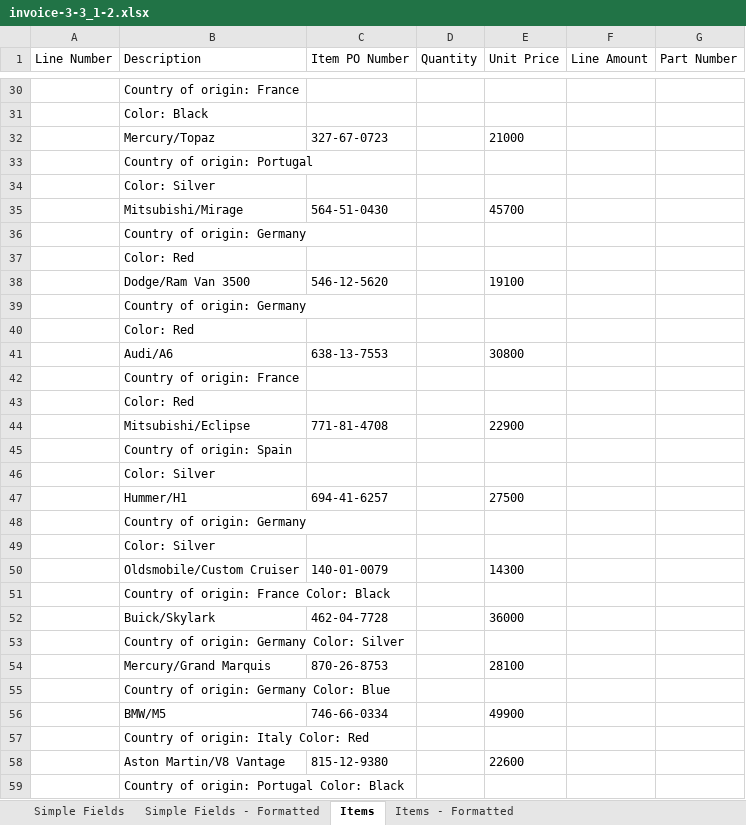
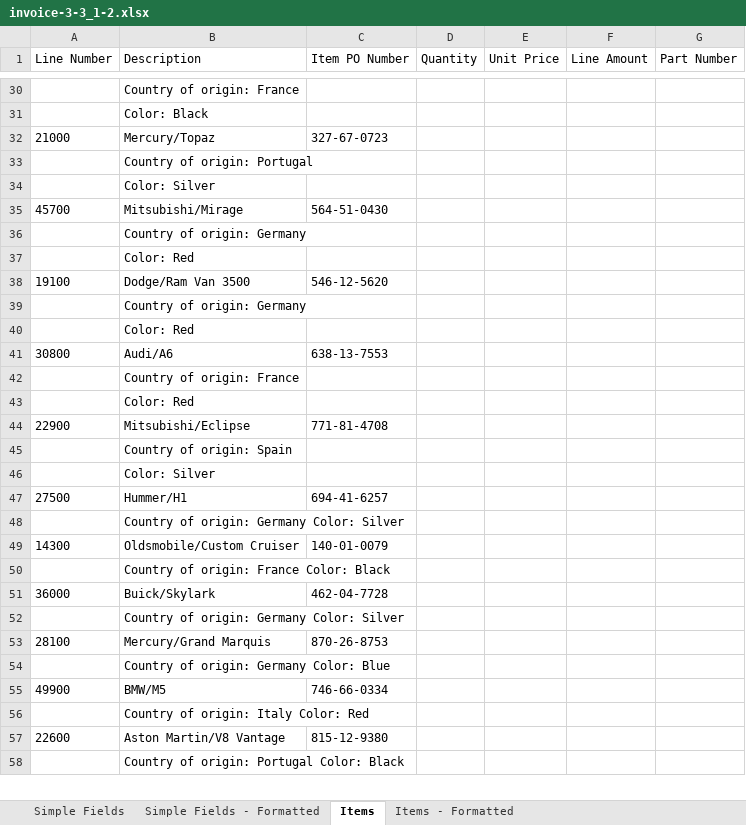
Before and after one commit to Anuraj4/UiPath-Project-Of-Invoice-Extraction, an Excel workbook: AP.InvoicePerformer/Data/Exports/invoice-3-3_1-2.xlsx, sheet Items, drawn as a sheet; only a part is shown, gaps mark what is left out; values as stored, in another font and other column widths than the file's, no borders; removed rows and columns are numbered as before the commit, all else as after; the diff covers the shown part only; the diff names each change by its address in the sheet, - before the commit and + after, or states it on an @@ line.

```diff
--- a/AP.InvoicePerformer/Data/Exports/invoice-3-3_1-2.xlsx (sheet Items)
+++ b/AP.InvoicePerformer/Data/Exports/invoice-3-3_1-2.xlsx (sheet Items)
-A32 (Line Number): (empty)
+A32 (Line Number): 21000
-E32 (Unit Price): 21000
+E32 (Unit Price): (empty)
-A35 (Line Number): (empty)
+A35 (Line Number): 45700
-E35 (Unit Price): 45700
+E35 (Unit Price): (empty)
-A38 (Line Number): (empty)
+A38 (Line Number): 19100
-E38 (Unit Price): 19100
+E38 (Unit Price): (empty)
-A41 (Line Number): (empty)
+A41 (Line Number): 30800
-E41 (Unit Price): 30800
+E41 (Unit Price): (empty)
-A44 (Line Number): (empty)
+A44 (Line Number): 22900
-E44 (Unit Price): 22900
+E44 (Unit Price): (empty)
-A47 (Line Number): (empty)
+A47 (Line Number): 27500
-E47 (Unit Price): 27500
+E47 (Unit Price): (empty)
@@ row 48 moved to row 24: Country of origin: Germany @@
@@ row 49 moved to row 16: Color: Silver @@
-row 50:  | Oldsmobile/Custom Cruiser | 140-01-0079 |  | 14300
@@ row 15 moved to row 48: Country of origin: Germany Color: Silver @@
+row 49: 14300 | Oldsmobile/Custom Cruiser | 140-01-0079
-A51 (Line Number): (empty)
+A51 (Line Number): 36000
-E51 (Unit Price): 36000
+E51 (Unit Price): (empty)
-A53 (Line Number): (empty)
+A53 (Line Number): 28100
-E53 (Unit Price): 28100
+E53 (Unit Price): (empty)
-A55 (Line Number): (empty)
+A55 (Line Number): 49900
-E55 (Unit Price): 49900
+E55 (Unit Price): (empty)
-A57 (Line Number): (empty)
+A57 (Line Number): 22600
-E57 (Unit Price): 22600
+E57 (Unit Price): (empty)
```
Also changed, not shown: 14 added rows, 14 removed rows and 16 edited cells elsewhere in this sheet, sheet Items - Formatted, sheet Simple Fields, sheet Simple Fields - Formatted, 4 other files.
